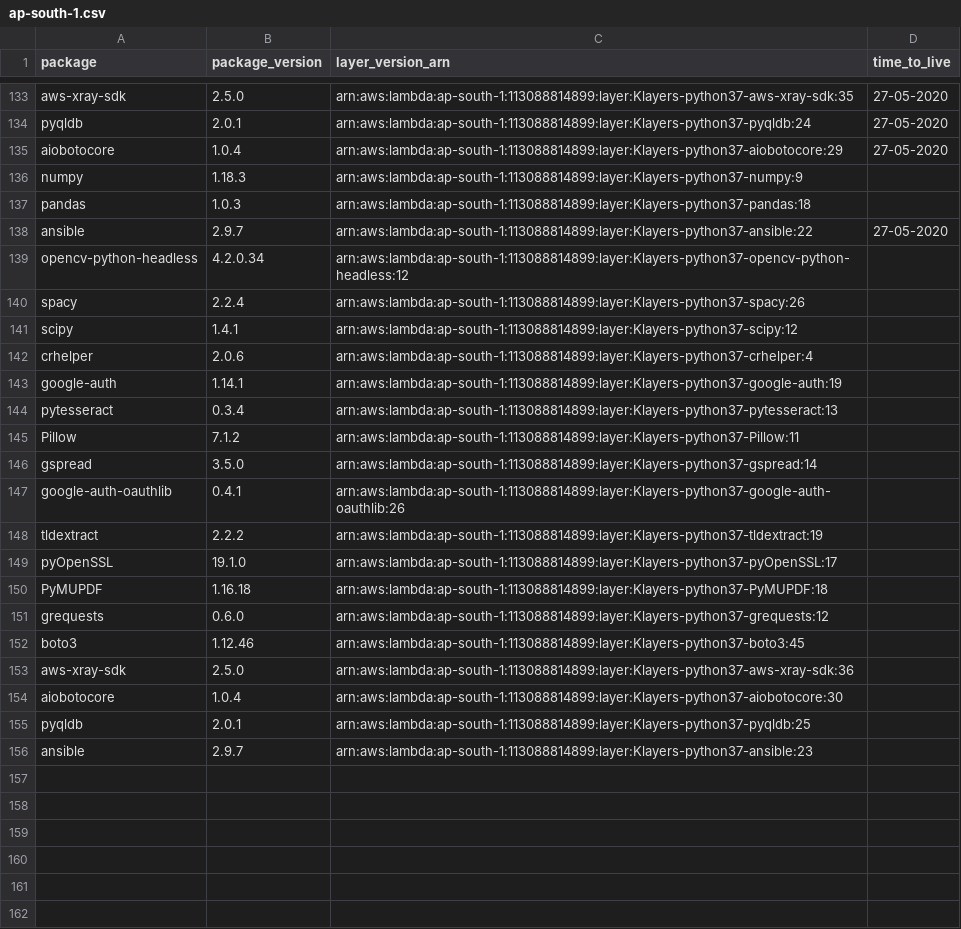
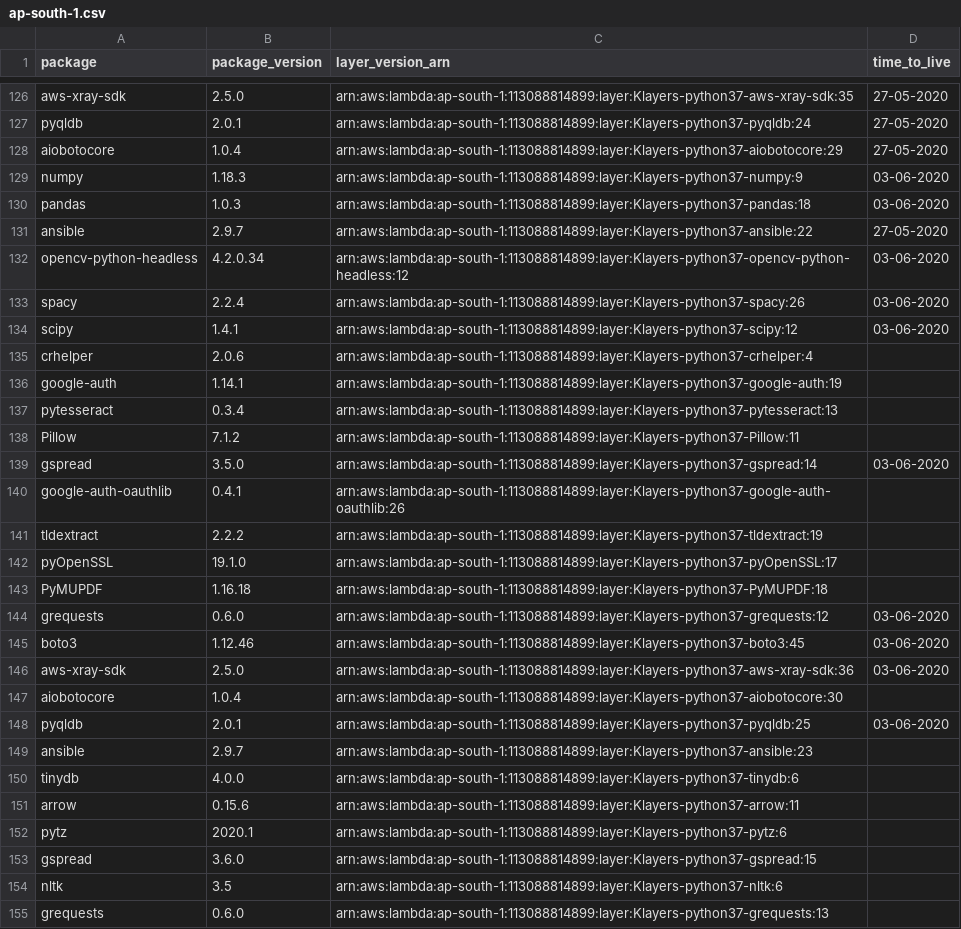
Before and after one commit to keithrozario/Klayers, a CSV file: deployments/python3.7/arns/ap-south-1.csv, drawn as a sheet; only a part is shown, gaps mark what is left out; the diff covers the shown part only.

```diff
--- a/deployments/python3.7/arns/ap-south-1.csv
+++ b/deployments/python3.7/arns/ap-south-1.csv
@@ -135,8 +128,8 @@ pyqldb,2.0.1,arn:aws:lambda:ap-south-1:113088814899:layer:Klayers-python37-pyqld
 aiobotocore,1.0.4,arn:aws:lambda:ap-south-1:113088814899:layer:Klayers-python37-aiobotocore:29,27-05-2020
-numpy,1.18.3,arn:aws:lambda:ap-south-1:113088814899:layer:Klayers-python37-numpy:9,
-pandas,1.0.3,arn:aws:lambda:ap-south-1:113088814899:layer:Klayers-python37-pandas:18,
+numpy,1.18.3,arn:aws:lambda:ap-south-1:113088814899:layer:Klayers-python37-numpy:9,03-06-2020
+pandas,1.0.3,arn:aws:lambda:ap-south-1:113088814899:layer:Klayers-python37-pandas:18,03-06-2020
 ansible,2.9.7,arn:aws:lambda:ap-south-1:113088814899:layer:Klayers-python37-ansible:22,27-05-2020
-opencv-python-headless,4.2.0.34,arn:aws:lambda:ap-south-1:113088814899:layer:Klayers-python37-opencv-python-headless:12,
-spacy,2.2.4,arn:aws:lambda:ap-south-1:113088814899:layer:Klayers-python37-spacy:26,
-scipy,1.4.1,arn:aws:lambda:ap-south-1:113088814899:layer:Klayers-python37-scipy:12,
+opencv-python-headless,4.2.0.34,arn:aws:lambda:ap-south-1:113088814899:layer:Klayers-python37-opencv-python-headless:12,03-06-2020
+spacy,2.2.4,arn:aws:lambda:ap-south-1:113088814899:layer:Klayers-python37-spacy:26,03-06-2020
+scipy,1.4.1,arn:aws:lambda:ap-south-1:113088814899:layer:Klayers-python37-scipy:12,03-06-2020
 crhelper,2.0.6,arn:aws:lambda:ap-south-1:113088814899:layer:Klayers-python37-crhelper:4,
@@ -145,3 +138,3 @@ pytesseract,0.3.4,arn:aws:lambda:ap-south-1:113088814899:layer:Klayers-python37-
 Pillow,7.1.2,arn:aws:lambda:ap-south-1:113088814899:layer:Klayers-python37-Pillow:11,
-gspread,3.5.0,arn:aws:lambda:ap-south-1:113088814899:layer:Klayers-python37-gspread:14,
+gspread,3.5.0,arn:aws:lambda:ap-south-1:113088814899:layer:Klayers-python37-gspread:14,03-06-2020
 google-auth-oauthlib,0.4.1,arn:aws:lambda:ap-south-1:113088814899:layer:Klayers-python37-google-auth-oauthlib:26,
@@ -150,7 +143,13 @@ pyOpenSSL,19.1.0,arn:aws:lambda:ap-south-1:113088814899:layer:Klayers-python37-p
 PyMUPDF,1.16.18,arn:aws:lambda:ap-south-1:113088814899:layer:Klayers-python37-PyMUPDF:18,
-grequests,0.6.0,arn:aws:lambda:ap-south-1:113088814899:layer:Klayers-python37-grequests:12,
-boto3,1.12.46,arn:aws:lambda:ap-south-1:113088814899:layer:Klayers-python37-boto3:45,
-aws-xray-sdk,2.5.0,arn:aws:lambda:ap-south-1:113088814899:layer:Klayers-python37-aws-xray-sdk:36,
+grequests,0.6.0,arn:aws:lambda:ap-south-1:113088814899:layer:Klayers-python37-grequests:12,03-06-2020
+boto3,1.12.46,arn:aws:lambda:ap-south-1:113088814899:layer:Klayers-python37-boto3:45,03-06-2020
+aws-xray-sdk,2.5.0,arn:aws:lambda:ap-south-1:113088814899:layer:Klayers-python37-aws-xray-sdk:36,03-06-2020
 aiobotocore,1.0.4,arn:aws:lambda:ap-south-1:113088814899:layer:Klayers-python37-aiobotocore:30,
-pyqldb,2.0.1,arn:aws:lambda:ap-south-1:113088814899:layer:Klayers-python37-pyqldb:25,
+pyqldb,2.0.1,arn:aws:lambda:ap-south-1:113088814899:layer:Klayers-python37-pyqldb:25,03-06-2020
 ansible,2.9.7,arn:aws:lambda:ap-south-1:113088814899:layer:Klayers-python37-ansible:23,
+tinydb,4.0.0,arn:aws:lambda:ap-south-1:113088814899:layer:Klayers-python37-tinydb:6,
+arrow,0.15.6,arn:aws:lambda:ap-south-1:113088814899:layer:Klayers-python37-arrow:11,
+pytz,2020.1,arn:aws:lambda:ap-south-1:113088814899:layer:Klayers-python37-pytz:6,
+gspread,3.6.0,arn:aws:lambda:ap-south-1:113088814899:layer:Klayers-python37-gspread:15,
+nltk,3.5,arn:aws:lambda:ap-south-1:113088814899:layer:Klayers-python37-nltk:6,
+grequests,0.6.0,arn:aws:lambda:ap-south-1:113088814899:layer:Klayers-python37-grequests:13,
```
Also changed, not shown: 8 added rows, 7 removed rows and 4 edited cells elsewhere in this file, deployments/python3.7/arns/ap-east-1.csv, deployments/python3.7/arns/eu-north-1.csv, 29 other files.
